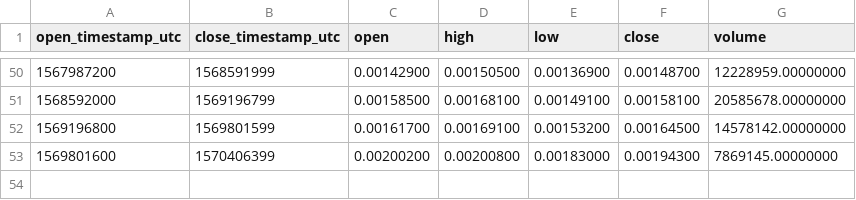
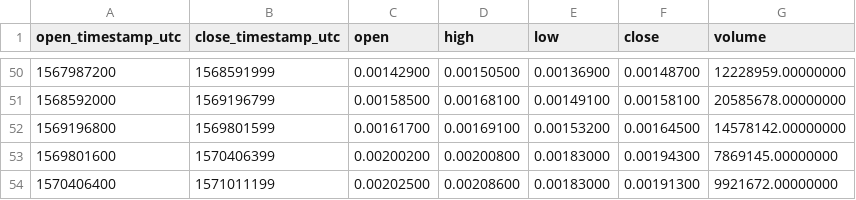
Before and after one commit to cryptobigbro/binance-RVNBNB, a CSV file: binance-RVNBNB-1w.csv, drawn as a sheet; only a part is shown, gaps mark what is left out; the diff names each change by its address in the sheet, - before the commit and + after, or states it on an @@ line.

```diff
--- a/binance-RVNBNB-1w.csv
+++ b/binance-RVNBNB-1w.csv
+row 54: 1570406400 | 1571011199 | 0.00202500 | 0.00208600 | 0.00183000 | 0.00191300 | 9921672.00000000
```
Also changed, not shown: binance-RVNBNB-1d.csv, binance-RVNBNB-1h.csv.
